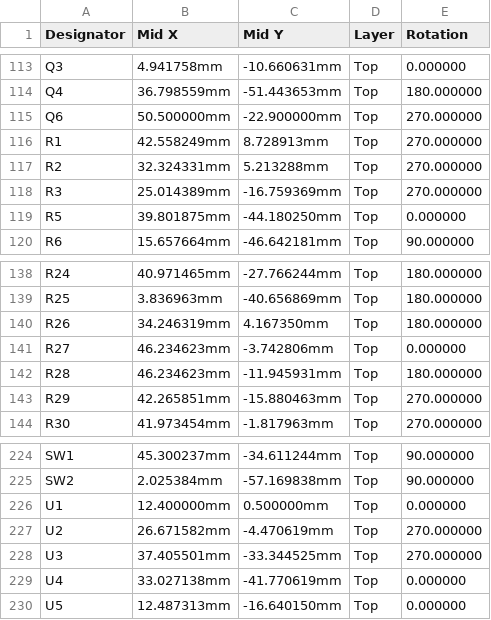
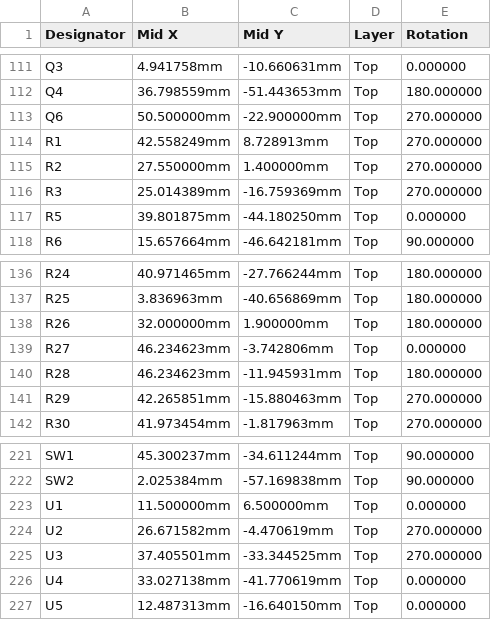
Before and after one commit to Riyu-D1/VitalQuant, a CSV file: hardware/pcb/fab/assembly/CPL_JLC.csv, drawn as a sheet; only a part is shown, gaps mark what is left out; the diff covers the shown part only.

```diff
--- a/hardware/pcb/fab/assembly/CPL_JLC.csv
+++ b/hardware/pcb/fab/assembly/CPL_JLC.csv
@@ -116,3 +114,3 @@ Q6,50.500000mm,-22.900000mm,Top,270.000000
 R1,42.558249mm,8.728913mm,Top,270.000000
-R2,32.324331mm,5.213288mm,Top,270.000000
+R2,27.550000mm,1.400000mm,Top,270.000000
 R3,25.014389mm,-16.759369mm,Top,270.000000
@@ -139,3 +137,3 @@ R24,40.971465mm,-27.766244mm,Top,180.000000
 R25,3.836963mm,-40.656869mm,Top,180.000000
-R26,34.246319mm,4.167350mm,Top,180.000000
+R26,32.000000mm,1.900000mm,Top,180.000000
 R27,46.234623mm,-3.742806mm,Top,0.000000
@@ -225,3 +222,3 @@ SW1,45.300237mm,-34.611244mm,Top,90.000000
 SW2,2.025384mm,-57.169838mm,Top,90.000000
-U1,12.400000mm,0.500000mm,Top,0.000000
+U1,11.500000mm,6.500000mm,Top,0.000000
 U2,26.671582mm,-4.470619mm,Top,270.000000
```
Also changed, not shown: 1 added row, 4 removed rows and 10 edited cells elsewhere in this file, hardware/pcb/fab/BOM_JLC.csv, hardware/pcb/fab/assembly/BOM.csv, 54 other files.
